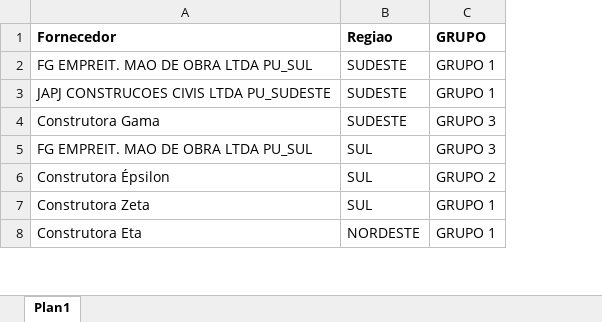
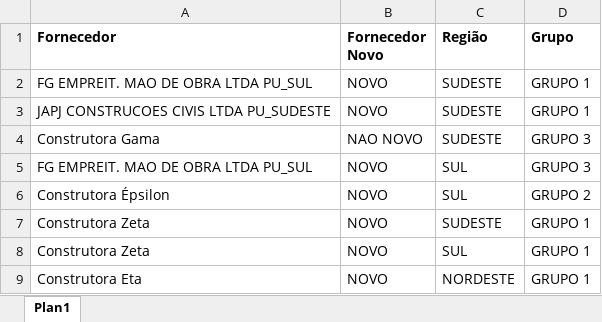
Before and after one commit to emersonrafaels/construct-cost-ai, an Excel workbook: data/inputs/construtoras/BASE_GRUPOS_CONSTRUTORAS.xlsx, sheet Plan1, drawn as a sheet; only a part is shown; values as stored, in another font and other column widths than the file's, no borders; addresses are those after the commit; the diff names each change by its address in the sheet, - before the commit and + after, or states it on an @@ line.

Commit message:
feat: Update output files and settings for improved data processing and reporting

```diff
--- a/data/inputs/construtoras/BASE_GRUPOS_CONSTRUTORAS.xlsx (sheet Plan1)
+++ b/data/inputs/construtoras/BASE_GRUPOS_CONSTRUTORAS.xlsx (sheet Plan1)
+column B (Fornecedor Novo), rows 2-6: NOVO | NOVO | NAO NOVO | NOVO | NOVO; rows 8-9: NOVO | NOVO
-C1: Regiao
+C1: Região
-D1: GRUPO
+D1: Grupo
+row 7: Construtora Zeta | NOVO | SUDESTE | GRUPO 1
```
Also changed, not shown: data/outputs/02_BASE_RESULTADO_VALIDADOR_LPU.xlsx, data/outputs/sot/01_BASE_RESULTADO_ORCAMENTOS_CONCATENADOS.xlsx, 8 other files.
